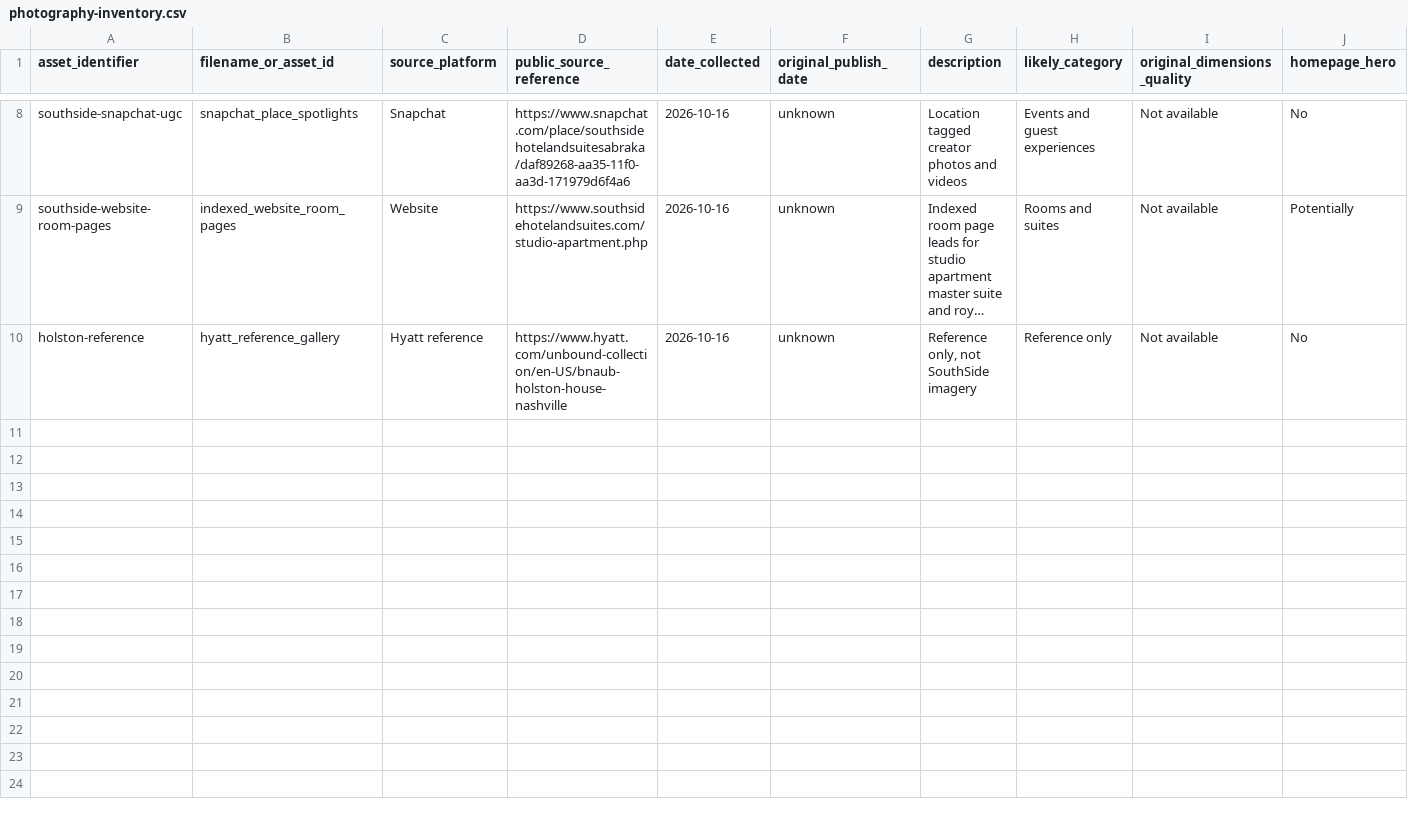
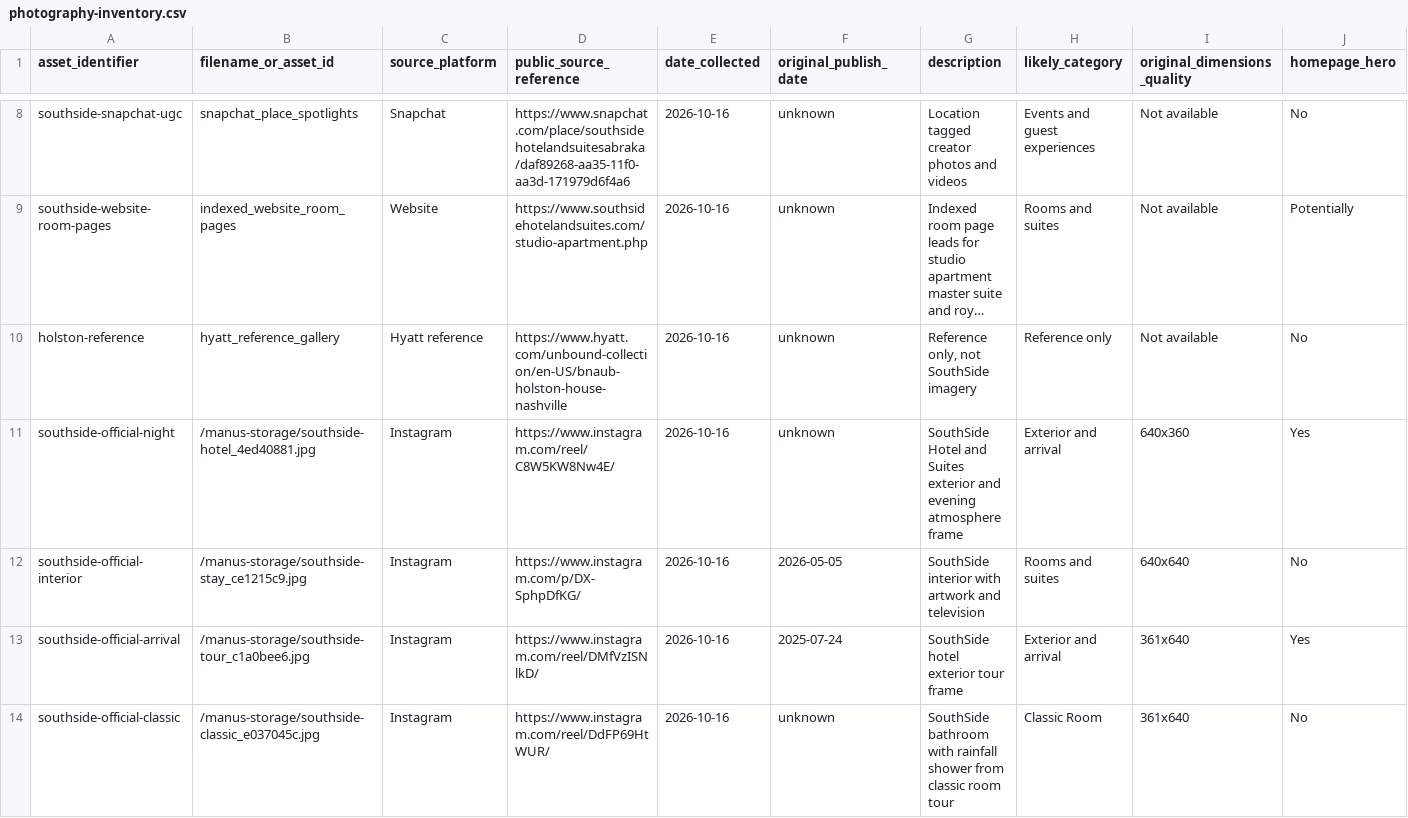
Before and after one commit to Dev-Tiana/southside, a CSV file: research/photography-inventory.csv, drawn as a sheet; only a part is shown, gaps mark what is left out; long unchanged cells end in …; rows hold the shown columns only; the diff names each change by its address in the sheet, - before the commit and + after, or states it on an @@ line.

```diff
--- a/research/photography-inventory.csv
+++ b/research/photography-inventory.csv
+row 11: southside-official-night | /manus-storage/southside-hotel_4ed40881.jpg | Instagram | https://www.instagram.com/reel/C8W5KW8Nw4E/ | 2026-10-16 | unknown | SouthSide Hotel and Suites exterior and evening atmosphere frame | Exterior and arrival | 640x360 | Yes
+row 12: southside-official-interior | /manus-storage/southside-stay_ce1215c9.jpg | Instagram | https://www.instagram.com/p/DX-SphpDfKG/ | 2026-10-16 | 2026-05-05 | SouthSide interior with artwork and television | Rooms and suites | 640x640 | No
+row 13: southside-official-arrival | /manus-storage/southside-tour_c1a0bee6.jpg | Instagram | https://www.instagram.com/reel/DMfVzISNlkD/ | 2026-10-16 | 2025-07-24 | SouthSide hotel exterior tour frame | Exterior and arrival | 361x640 | Yes
+row 14: southside-official-classic | /manus-storage/southside-classic_e037045c.jpg | Instagram | https://www.instagram.com/reel/DdFP69HtWUR/ | 2026-10-16 | unknown | SouthSide bathroom with rainfall shower from classic room tour | Classic Room | 361x640 | No
```
Also changed, not shown: 17 other files.
